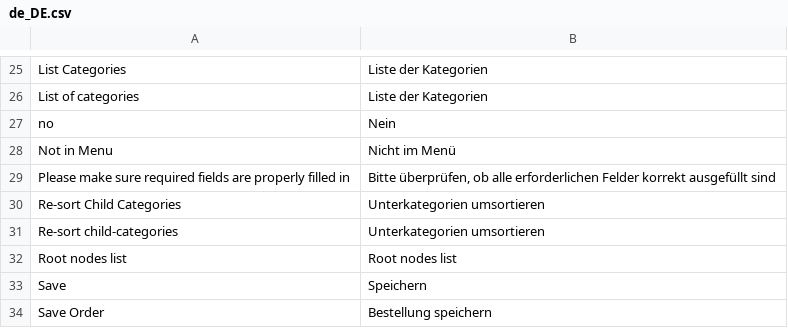
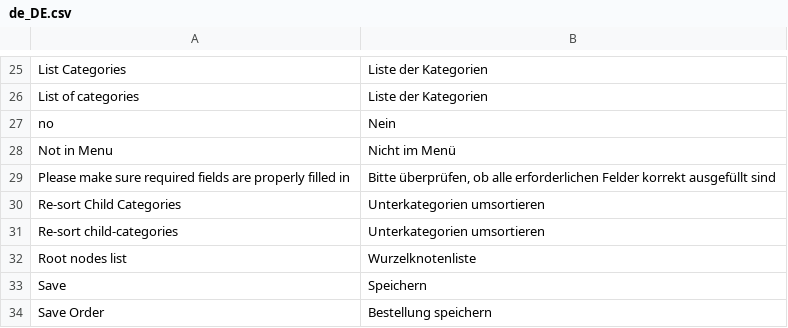
Before and after one commit to spryker/category, a CSV file: data/translation/Zed/de_DE.csv, drawn as a sheet; only a part is shown, gaps mark what is left out.

Commit message:
PS-9975 Partially added translations

```diff
--- a/data/translation/Zed/de_DE.csv
+++ b/data/translation/Zed/de_DE.csv
@@ -31,3 +31,3 @@ no,Nein
 "Re-sort child-categories","Unterkategorien umsortieren"
-"Root nodes list","Root nodes list"
+"Root nodes list",Wurzelknotenliste
 Save,Speichern
```
